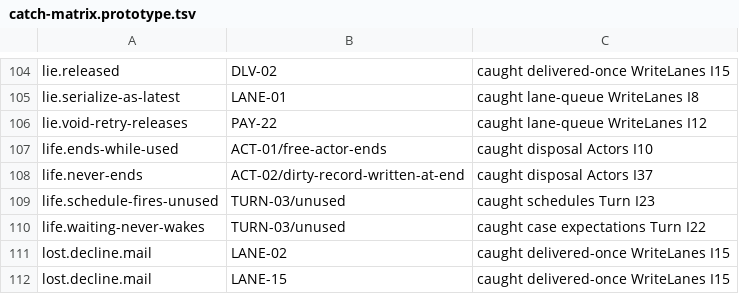
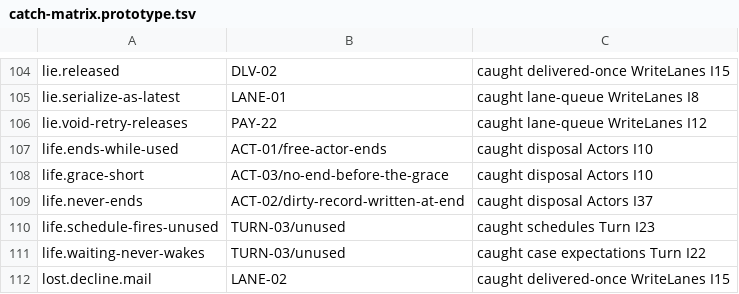
Before and after one commit to heyitsarpit/flow-state, a TSV file: packages/flow-state-v3/conformance/catch-matrix.prototype.tsv, drawn as a sheet; only a part is shown, gaps mark what is left out; the shorter side is filled out with more unchanged rows.

```diff
--- a/packages/flow-state-v3/conformance/catch-matrix.prototype.tsv
+++ b/packages/flow-state-v3/conformance/catch-matrix.prototype.tsv
@@ -107,2 +107,3 @@ lie.void-retry-releases	PAY-22	caught lane-queue WriteLanes I12
 life.ends-while-used	ACT-01/free-actor-ends	caught disposal Actors I10
+life.grace-short	ACT-03/no-end-before-the-grace	caught disposal Actors I10
 life.never-ends	ACT-02/dirty-record-written-at-end	caught disposal Actors I37
```
Also changed, not shown: 7 other files.
